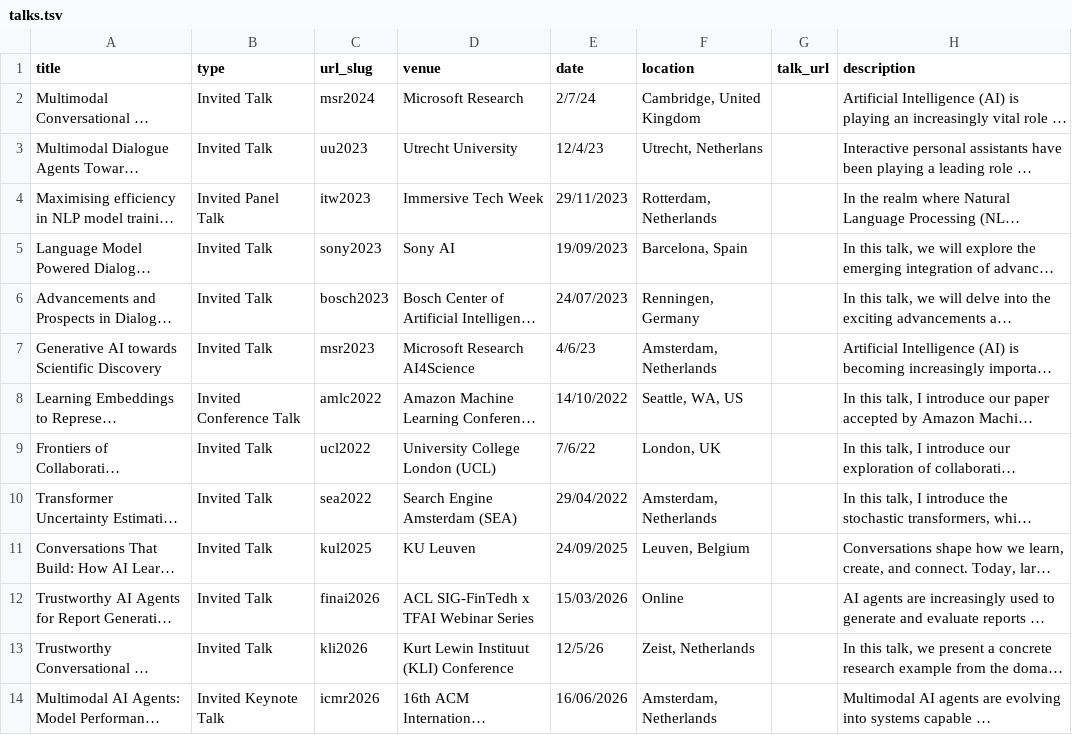
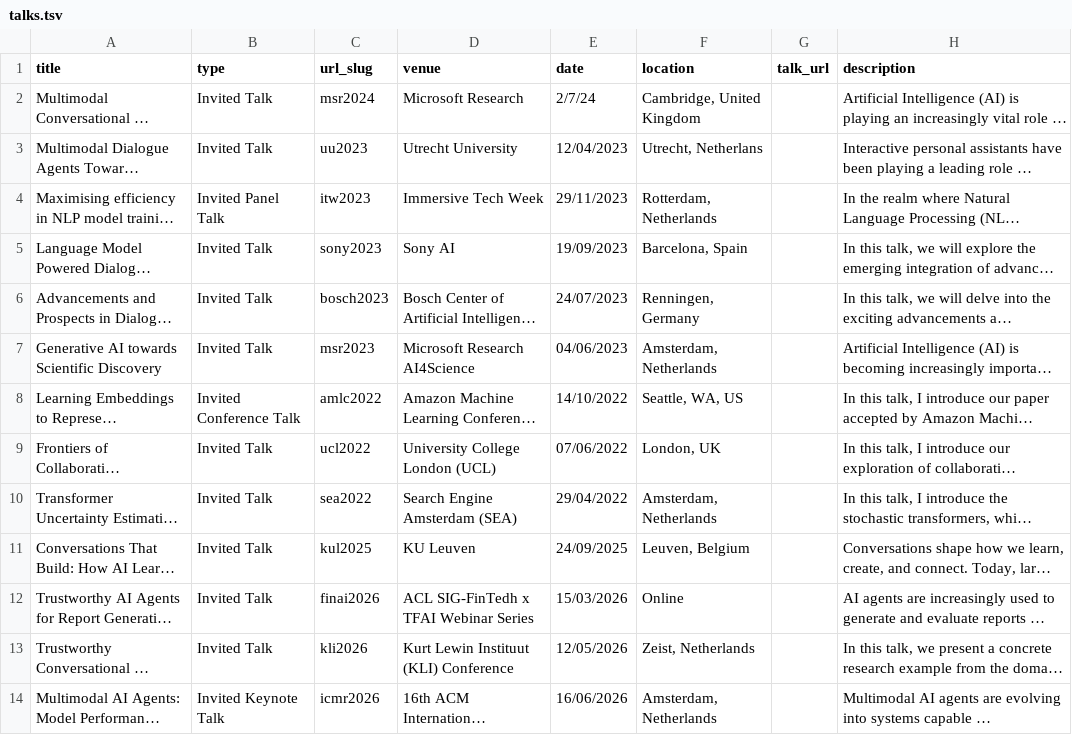
Before and after one commit to Jiahuan-Pei/Jiahuan-Pei.github.io, a TSV file: markdown_generator/talks.tsv, drawn as a sheet; long unchanged cells end in …; the diff names each change by its address in the sheet, - before the commit and + after, or states it on an @@ line.

Commit message:
Update talks

```diff
--- a/markdown_generator/talks.tsv
+++ b/markdown_generator/talks.tsv
-E3 (date): 12/4/23
+E3 (date): 12/04/2023
-E7 (date): 4/6/23
+E7 (date): 04/06/2023
-E9 (date): 7/6/22
+E9 (date): 07/06/2022
-E13 (date): 12/5/26
+E13 (date): 12/05/2026
```
Also changed, not shown: 2 other files.
